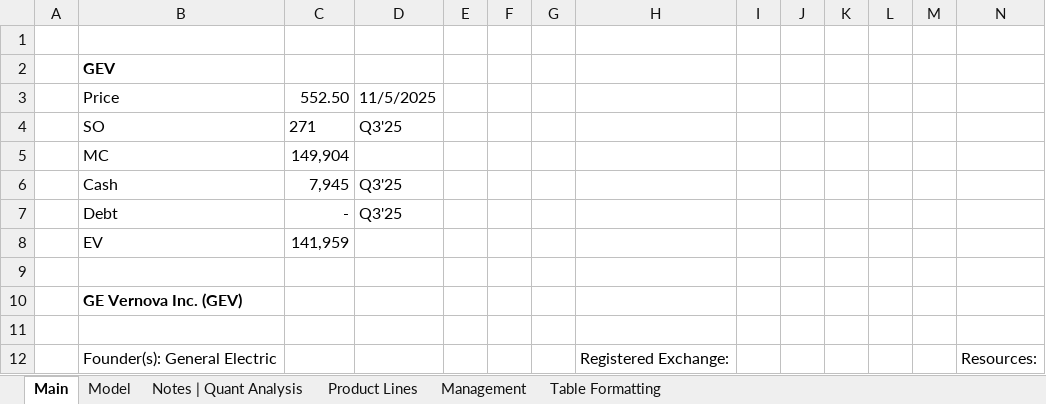
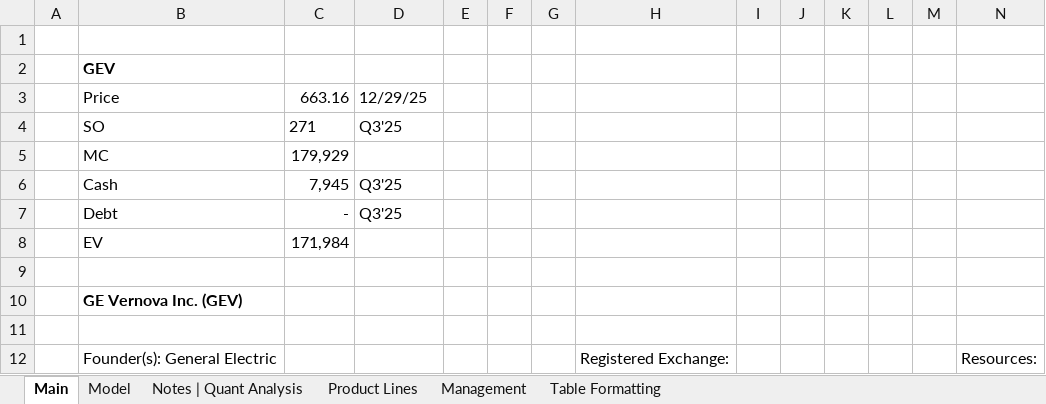
Before and after one commit to Jacob-Herrick/Finished-Equity-Research-Models, an Excel workbook: GEV_Model.xlsx, sheet Main, drawn as a sheet; only a part is shown; values as stored, in another font and other column widths than the file's, no borders; charts and pictures not drawn; removed rows and columns are numbered as before the commit, all else as after; rows hold the shown columns only; the diff names each change by its address in the sheet, - before the commit and + after, or states it on an @@ line.

```diff
--- a/GEV_Model.xlsx (sheet Main)
+++ b/GEV_Model.xlsx (sheet Main)
-row 3:  | Price | 552.50 | 11/5/2025
+row 3:  | Price | 663.16 | 12/29/25
-C5: 149,904
+C5: 179,929
-C8: 141,959
+C8: 171,984
```
Also changed, not shown: sheet Model, AMD_Model.xlsx, BL_Model.xlsx, 6 other files.
